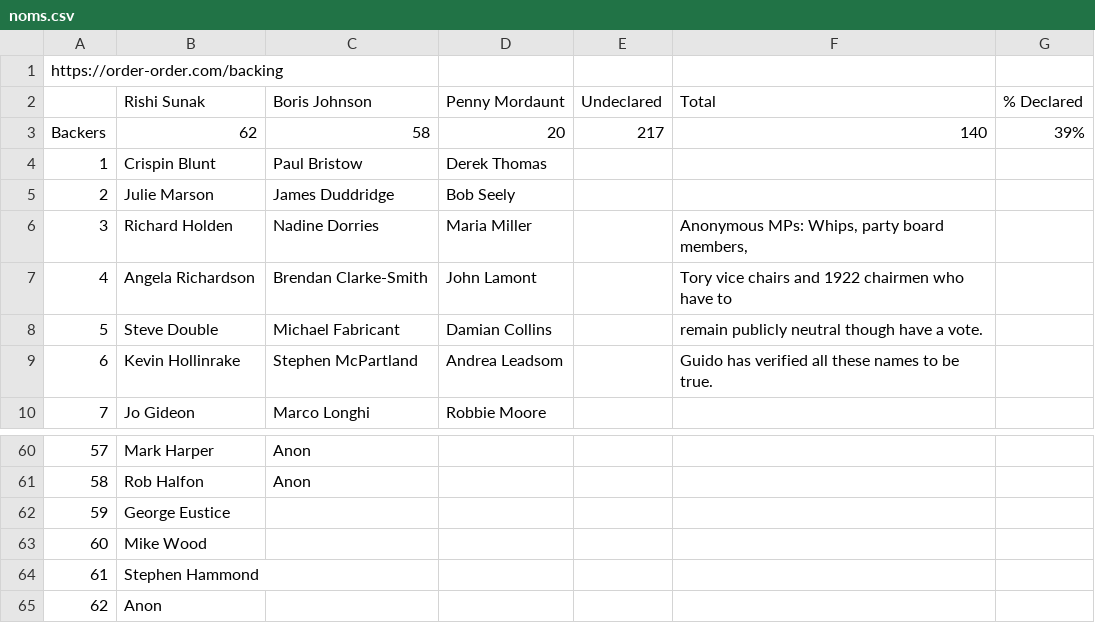
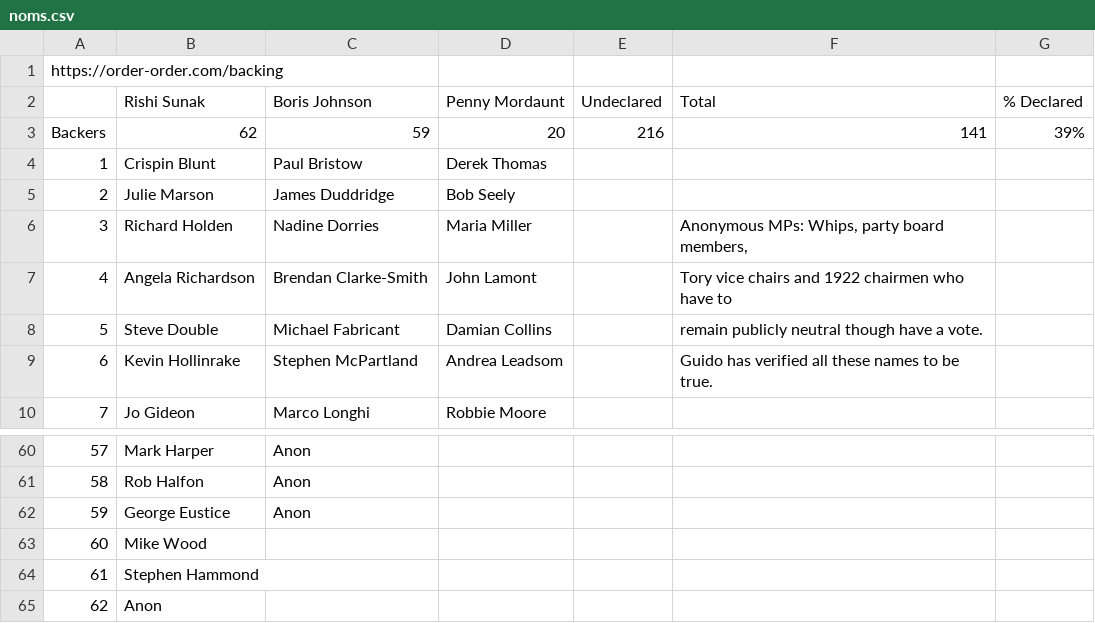
Before and after one commit to tomviner/scrape-tory-nominations, a CSV file: noms.csv, drawn as a sheet; only a part is shown, gaps mark what is left out.

```diff
--- a/noms.csv
+++ b/noms.csv
@@ -2,3 +2,3 @@ https://order-order.com/backing,,,,,,
 ,Rishi Sunak,Boris Johnson,Penny Mordaunt,Undeclared,Total,% Declared
-Backers,62,58,20,217,140,39%
+Backers,62,59,20,216,141,39%
 1,Crispin Blunt,Paul Bristow,Derek Thomas,,,
@@ -61,3 +61,3 @@ Backers,62,58,20,217,140,39%
 58,Rob Halfon,Anon,,,,
-59,George Eustice,,,,,
+59,George Eustice,Anon,,,,
 60,Mike Wood,,,,,
```
